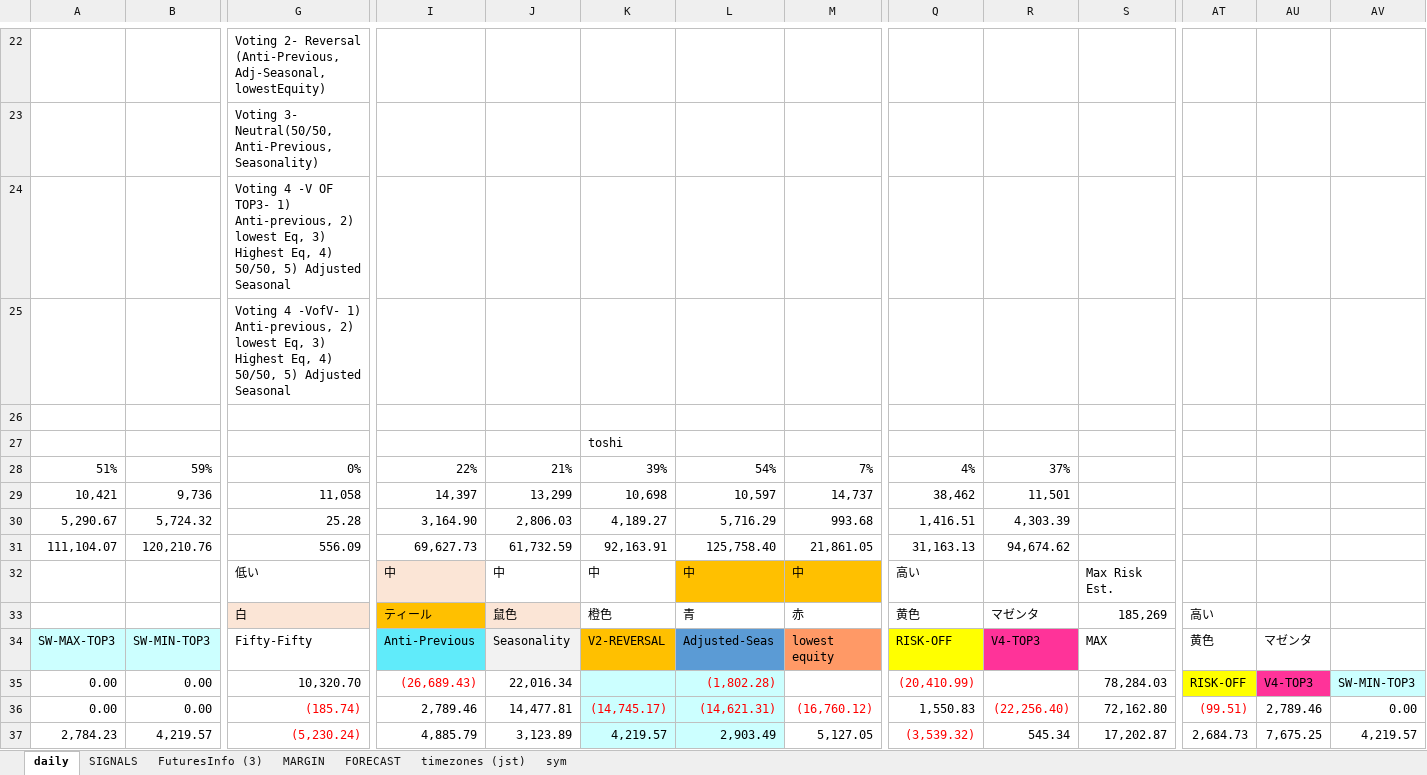
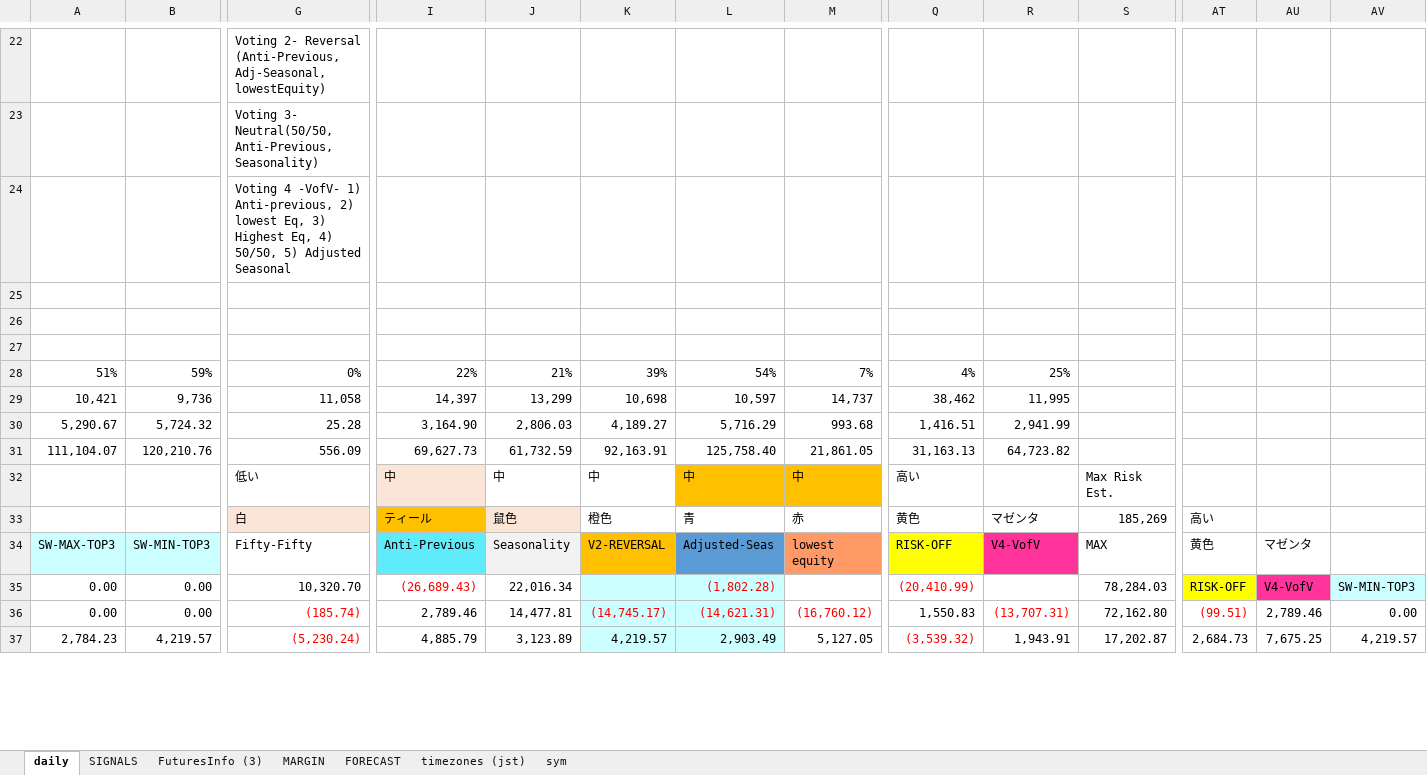
Before and after one commit to hasakura511/ML-TSDP, an Excel workbook: data/systems/SIGNALBOOK4.xlsx, sheet daily, drawn as a sheet; only a part is shown, gaps mark what is left out; values as stored, in another font and other column widths than the file's, no borders; charts and pictures and conditional formats not drawn; 1 other sheet too large or unreadable and not compared; removed rows and columns are numbered as before the commit, all else as after; rows hold the shown columns only; the diff covers the shown part only; the diff names each change by its address in the sheet, - before the commit and + after, or states it on an @@ line.

Commit message:
data

```diff
--- a/data/systems/SIGNALBOOK4.xlsx (sheet daily)
+++ b/data/systems/SIGNALBOOK4.xlsx (sheet daily)
-row 24:  |  | Voting 4 -V OF TOP3- 1) Anti-previous, 2) lowest Eq, 3) Highest Eq, 4) 50/50, 5) Adjusted Seasonal
-K26: toshi
+K26: (empty)
+row 27: (empty)
-R28: 37%
+R28: 25%
-R29: 11,501
+R29: 11,995
-R30: 4,303.39
+R30: 2,941.99
-R31: 94,674.62
+R31: 64,723.82
-R34: V4-TOP3
+R34: V4-VofV
-AU35: V4-TOP3
+AU35: V4-VofV
-R36: (22,256.40)
+R36: (13,707.31)
-R37: 545.34
+R37: 1,943.91
```
Also changed, not shown: 22 edited cells and cell formats elsewhere in this sheet, sheet FuturesInfo (3), charts or pictures, 3 other files.
